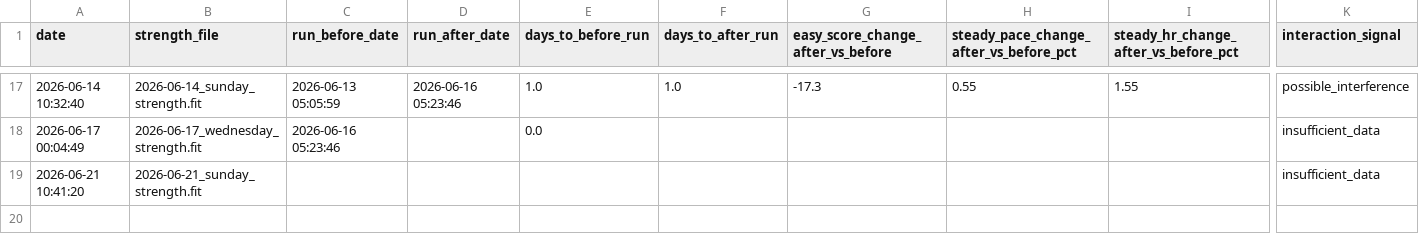
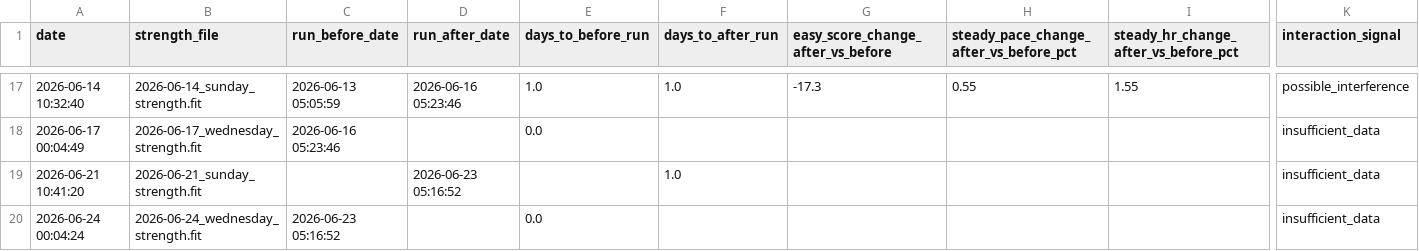
Before and after one commit to jvinodraj/theEagle, a CSV file: reports/strength/strength_recovery_interaction.csv, drawn as a sheet; only a part is shown, gaps mark what is left out; rows hold the shown columns only; the diff names each change by its address in the sheet, - before the commit and + after, or states it on an @@ line.

```diff
--- a/reports/strength/strength_recovery_interaction.csv
+++ b/reports/strength/strength_recovery_interaction.csv
-D19 (run_after_date): (empty)
+D19 (run_after_date): 2026-06-23 05:16:52
-F19 (days_to_after_run): (empty)
+F19 (days_to_after_run): 1.0
+row 20: 2026-06-24 00:04:24 | 2026-06-24_wednesday_strength.fit | 2026-06-23 05:16:52 |  | 0.0 |  |  |  |  | insufficient_data
```
Also changed, not shown: reports/strength/strength_endurance_sessions.csv, reports/strength/strength_running_transfer_observations.csv, 2 other files.
